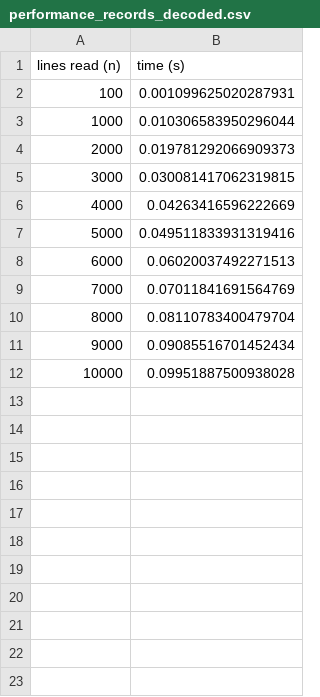
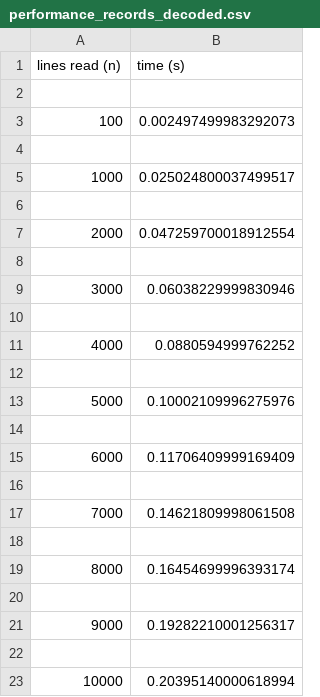
Before and after one commit to ArunRao1997/SSW-567-Final-Project, a CSV file: Part-2/performance_records_decoded.csv, drawn as a sheet.

```diff
--- a/Part-2/performance_records_decoded.csv
+++ b/Part-2/performance_records_decoded.csv
@@ -1,12 +1,23 @@
 lines read (n),time (s)
-100,0.001099625020287931
-1000,0.010306583950296044
-2000,0.019781292066909373
-3000,0.030081417062319815
-4000,0.04263416596222669
-5000,0.049511833931319416
-6000,0.06020037492271513
-7000,0.07011841691564769
-8000,0.08110783400479704
-9000,0.09085516701452434
-10000,0.09951887500938028
+
+100,0.002497499983292073
+
+1000,0.025024800037499517
+
+2000,0.047259700018912554
+
+3000,0.06038229999830946
+
+4000,0.0880594999762252
+
+5000,0.10002109996275976
+
+6000,0.11706409999169409
+
+7000,0.14621809998061508
+
+8000,0.16454699996393174
+
+9000,0.19282210001256317
+
+10000,0.20395140000618994
```
Also changed, not shown: Part-2/performance_records_encoded.csv, 2 other files.
